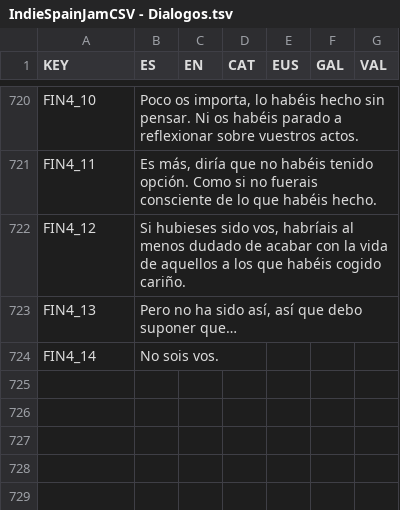
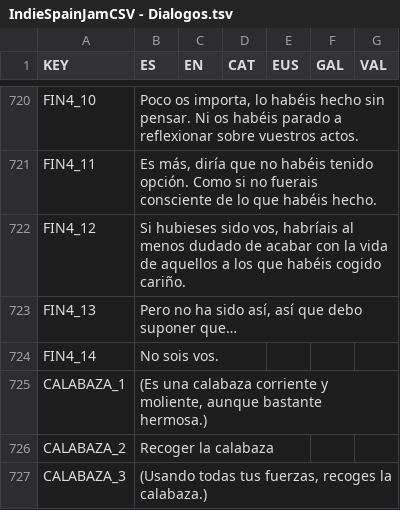
Before and after one commit to freesstylers/IndieSpainJam2023, a TSV file: Assets/Resources/CSVs/Files/IndieSpainJamCSV - Dialogos.tsv, drawn as a sheet; only a part is shown, gaps mark what is left out; the diff names each change by its address in the sheet, - before the commit and + after, or states it on an @@ line.

Commit message:
Update IndieSpainJamCSV - Dialogos.tsv

```diff
--- a/Assets/Resources/CSVs/Files/IndieSpainJamCSV - Dialogos.tsv
+++ b/Assets/Resources/CSVs/Files/IndieSpainJamCSV - Dialogos.tsv
+row 725: CALABAZA_1 | (Es una calabaza corriente y moliente, aunque bastante hermosa.)
+row 726: CALABAZA_2 | Recoger la calabaza
+row 727: CALABAZA_3 | (Usando todas tus fuerzas, recoges la calabaza.)
```
